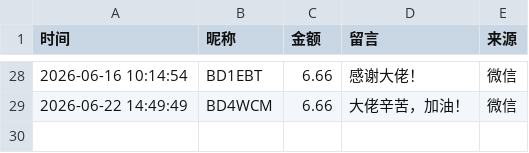
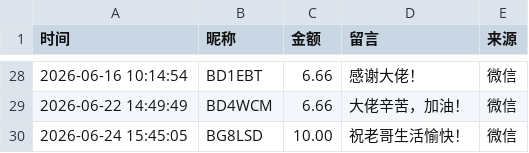
Before and after one commit to EthanYan6/Dondji, a CSV file: docs/data/donations.csv, drawn as a sheet; only a part is shown, gaps mark what is left out.

```diff
--- a/docs/data/donations.csv
+++ b/docs/data/donations.csv
@@ -29 +29,2 @@
 2026-06-22 14:49:49,BD4WCM,6.66,大佬辛苦，加油！,微信
+2026-06-24 15:45:05,BG8LSD,10.00,祝老哥生活愉快！,微信
```
Also changed, not shown: 4 other files.
